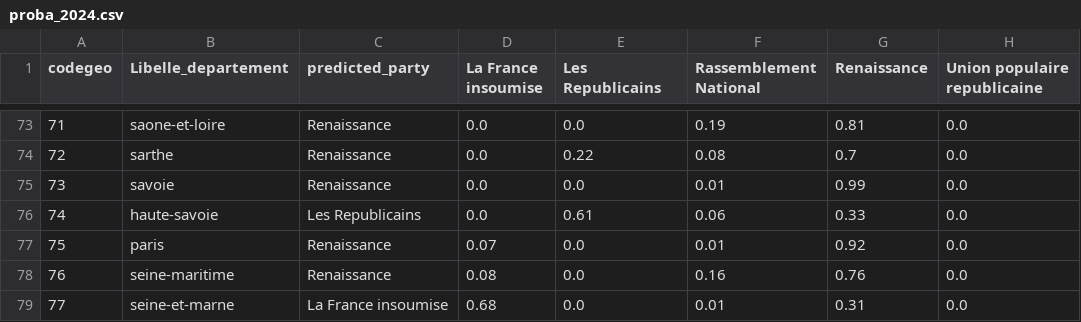
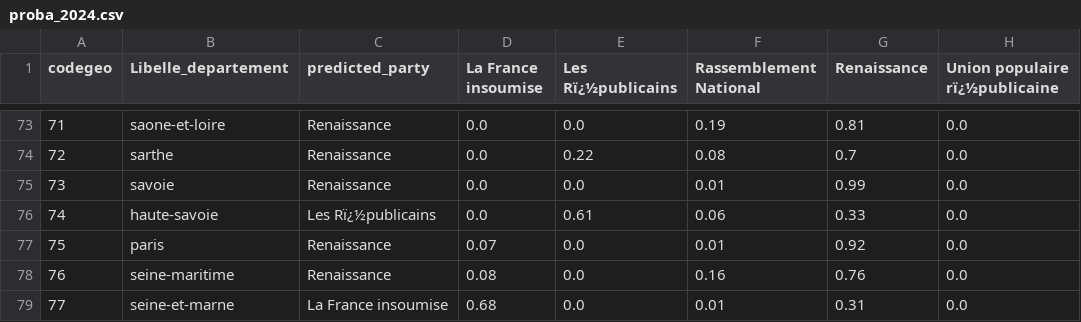
Before and after one commit to Myriuss/RandomForest, a CSV file: proba_2024.csv, drawn as a sheet; only a part is shown, gaps mark what is left out; the diff names each change by its address in the sheet, - before the commit and + after, or states it on an @@ line.

```diff
--- a/proba_2024.csv
+++ b/proba_2024.csv
-E1: Les Republicains
+E1: Les Rï¿½publicains
-H1: Union populaire republicaine
+H1: Union populaire rï¿½publicaine
-C76 (predicted_party): Les Republicains
+C76 (predicted_party): Les Rï¿½publicains
```
Also changed, not shown: proba_2025.csv, proba_2026.csv, 3 other files.
